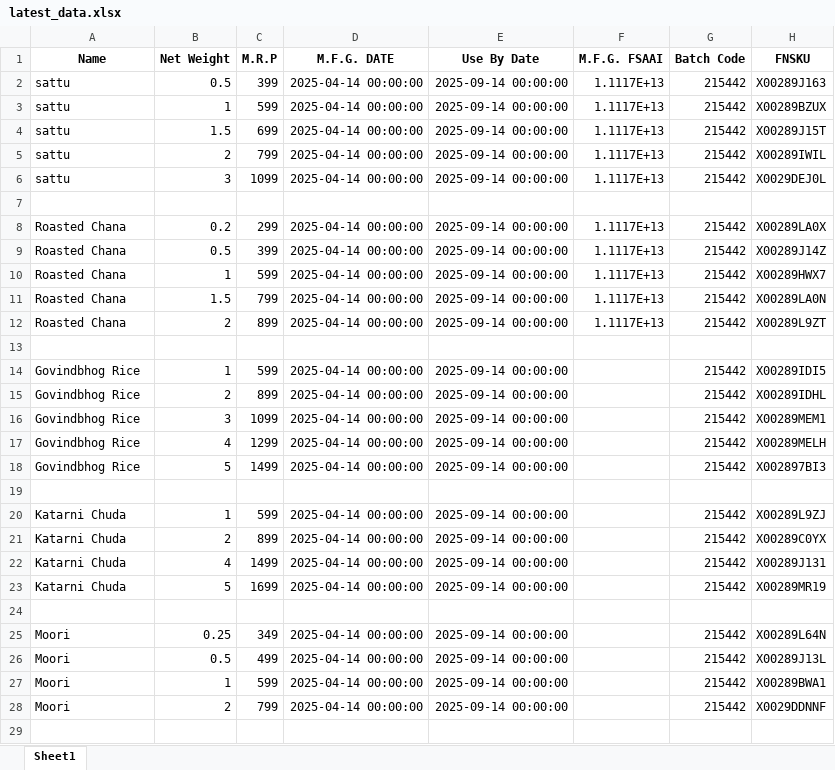
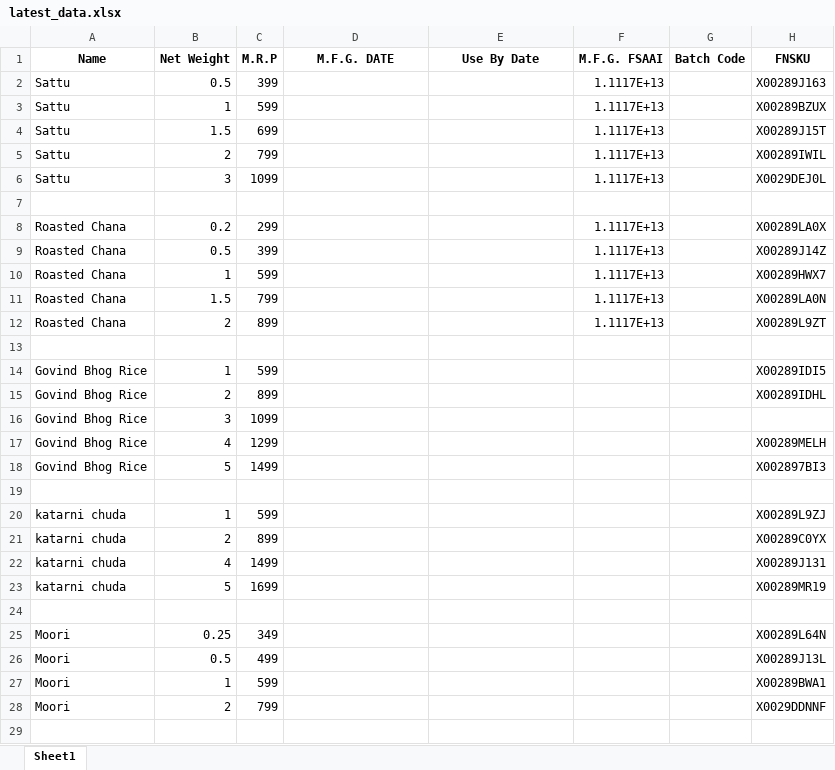
Before and after one commit to su-anshu/mrp-label-generator, an Excel workbook: data/latest_data.xlsx, sheet Sheet1, drawn as a sheet; only a part is shown; values as stored, in another font and other column widths than the file's, no borders; removed rows and columns are numbered as before the commit, all else as after; the diff covers the shown part only; the diff names each change by its address in the sheet, - before the commit and + after, or states it on an @@ line.

Commit message:
Code Changes for delettion and update of excel file

```diff
--- a/data/latest_data.xlsx (sheet Sheet1)
+++ b/data/latest_data.xlsx (sheet Sheet1)
-A2:A6 (Name): sattu
+A2:A6 (Name): Sattu
-D2:D6 (M.F.G. DATE): 2025-04-14 00:00:00
+D2:D6 (M.F.G. DATE): (empty)
-E2:E6 (Use By Date): 2025-09-14 00:00:00
+E2:E6 (Use By Date): (empty)
-G2:G6 (Batch Code): 215442
+G2:G6 (Batch Code): (empty)
-D8:D12 (M.F.G. DATE): 2025-04-14 00:00:00
+D8:D12 (M.F.G. DATE): (empty)
-E8:E12 (Use By Date): 2025-09-14 00:00:00
+E8:E12 (Use By Date): (empty)
-G8:G12 (Batch Code): 215442
+G8:G12 (Batch Code): (empty)
-A14:A15 (Name): Govindbhog Rice
+A14:A15 (Name): Govind Bhog Rice
-D14:D15 (M.F.G. DATE): 2025-04-14 00:00:00
+D14:D15 (M.F.G. DATE): (empty)
-E14:E15 (Use By Date): 2025-09-14 00:00:00
+E14:E15 (Use By Date): (empty)
-G14:G15 (Batch Code): 215442
+G14:G15 (Batch Code): (empty)
-row 16: Govindbhog Rice | 3 | 1099 | 2025-04-14 00:00:00 | 2025-09-14 00:00:00 |  | 215442 | X00289MEM1
+row 16: Govind Bhog Rice | 3 | 1099
-A17:A18 (Name): Govindbhog Rice
+A17:A18 (Name): Govind Bhog Rice
-D17:D18 (M.F.G. DATE): 2025-04-14 00:00:00
+D17:D18 (M.F.G. DATE): (empty)
-E17:E18 (Use By Date): 2025-09-14 00:00:00
+E17:E18 (Use By Date): (empty)
-G17:G18 (Batch Code): 215442
+G17:G18 (Batch Code): (empty)
-A20:A23 (Name): Katarni Chuda
+A20:A23 (Name): katarni chuda
-D20:D23 (M.F.G. DATE): 2025-04-14 00:00:00
+D20:D23 (M.F.G. DATE): (empty)
-E20:E23 (Use By Date): 2025-09-14 00:00:00
+E20:E23 (Use By Date): (empty)
-G20:G23 (Batch Code): 215442
+G20:G23 (Batch Code): (empty)
-D25:D28 (M.F.G. DATE): 2025-04-14 00:00:00
+D25:D28 (M.F.G. DATE): (empty)
-E25:E28 (Use By Date): 2025-09-14 00:00:00
+E25:E28 (Use By Date): (empty)
-G25:G28 (Batch Code): 215442
+G25:G28 (Batch Code): (empty)
```
Also changed, not shown: 38 added rows, 22 removed rows and 20 edited cells elsewhere in this sheet, 3 other files.
